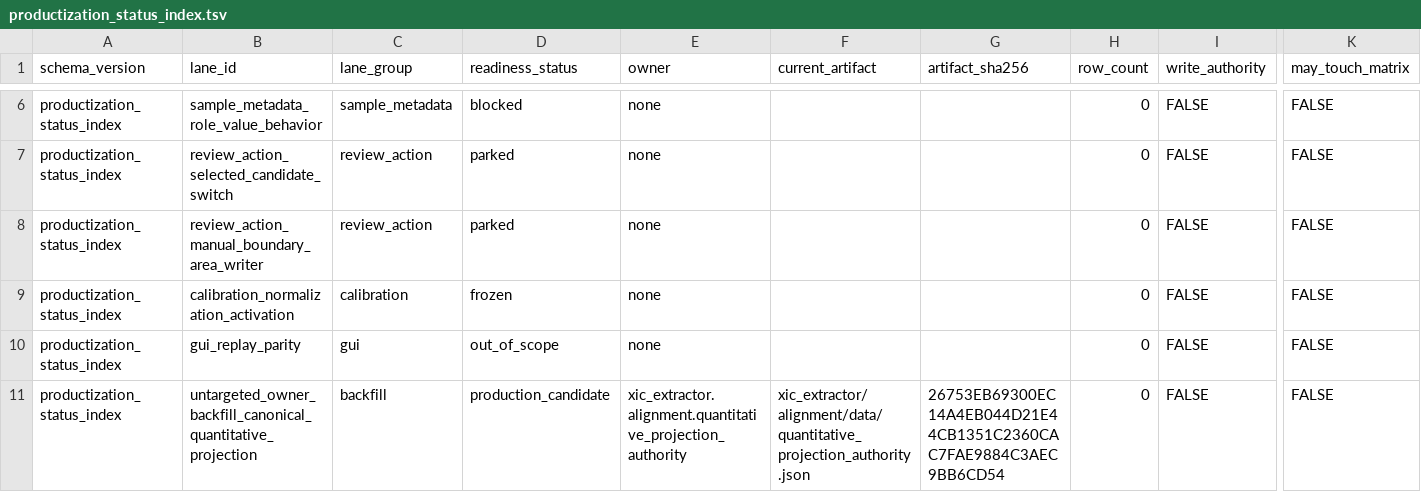
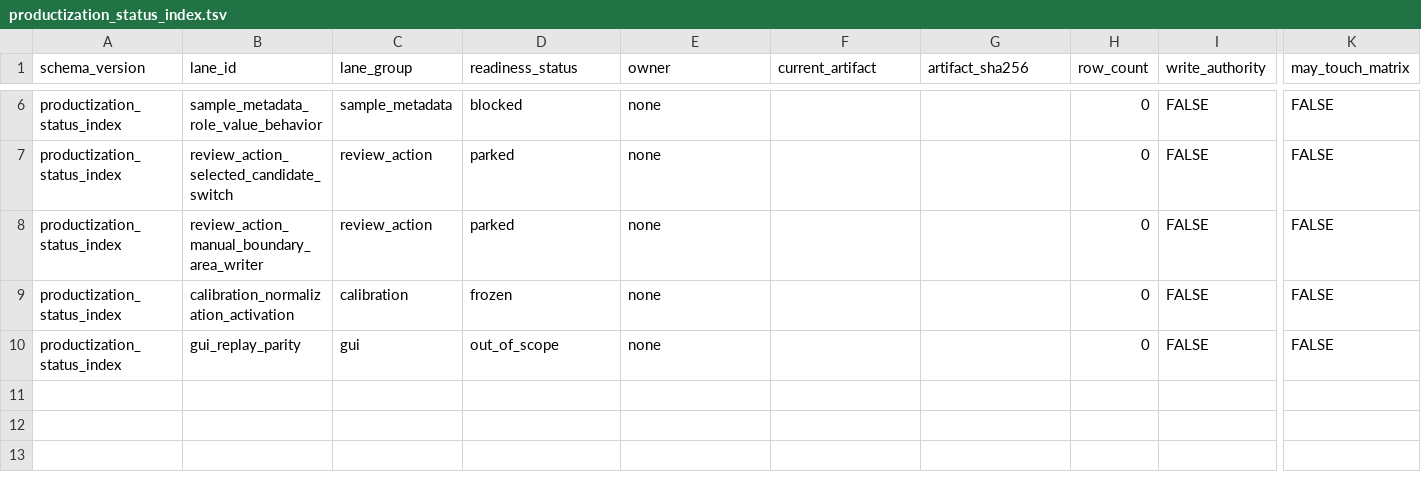
Before and after one commit to bosschen0429/XIC_Extractor, a TSV file: docs/superpowers/validation/productization_status_index.tsv, drawn as a sheet; only a part is shown, gaps mark what is left out; rows hold the shown columns only; the diff names each change by its address in the sheet, - before the commit and + after, or states it on an @@ line.

Commit message:
refactor(productization)!: retire disconnected projection authority shell (#839)
* refactor(productization): retire disconnected projection authority

* fix(ci): update retired packaging test references

```diff
--- a/docs/superpowers/validation/productization_status_index.tsv
+++ b/docs/superpowers/validation/productization_status_index.tsv
-row 11: productization_status_index | untargeted_owner_backfill_canonical_quantitative_projection | backfill | production_candidate | xic_extractor.alignment.quantitative_projection_authority | xic_extractor/alignment/data/quantitative_projection_authority.json | 26753EB69300EC14A4EB044D21E44CB1351C2360CAC7FAE9884C3AEC9BB6CD54 | 0 | FALSE | FALSE
```
Also changed, not shown: 29 other files.
